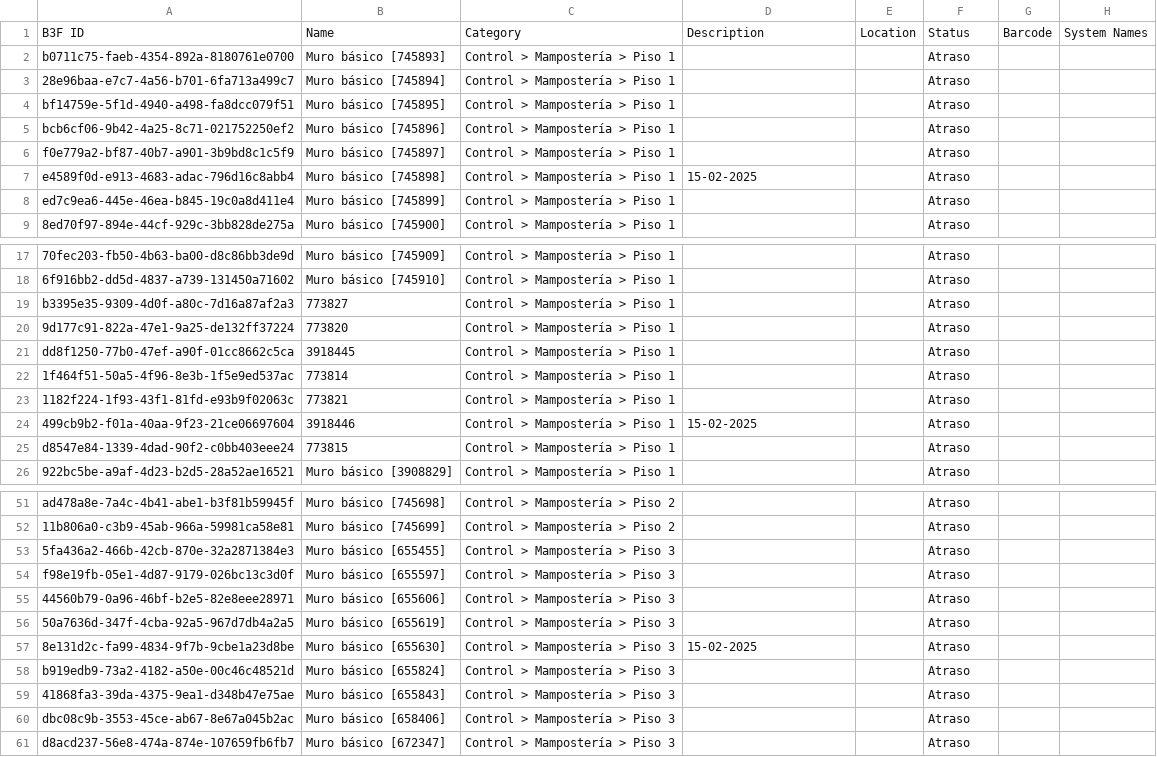
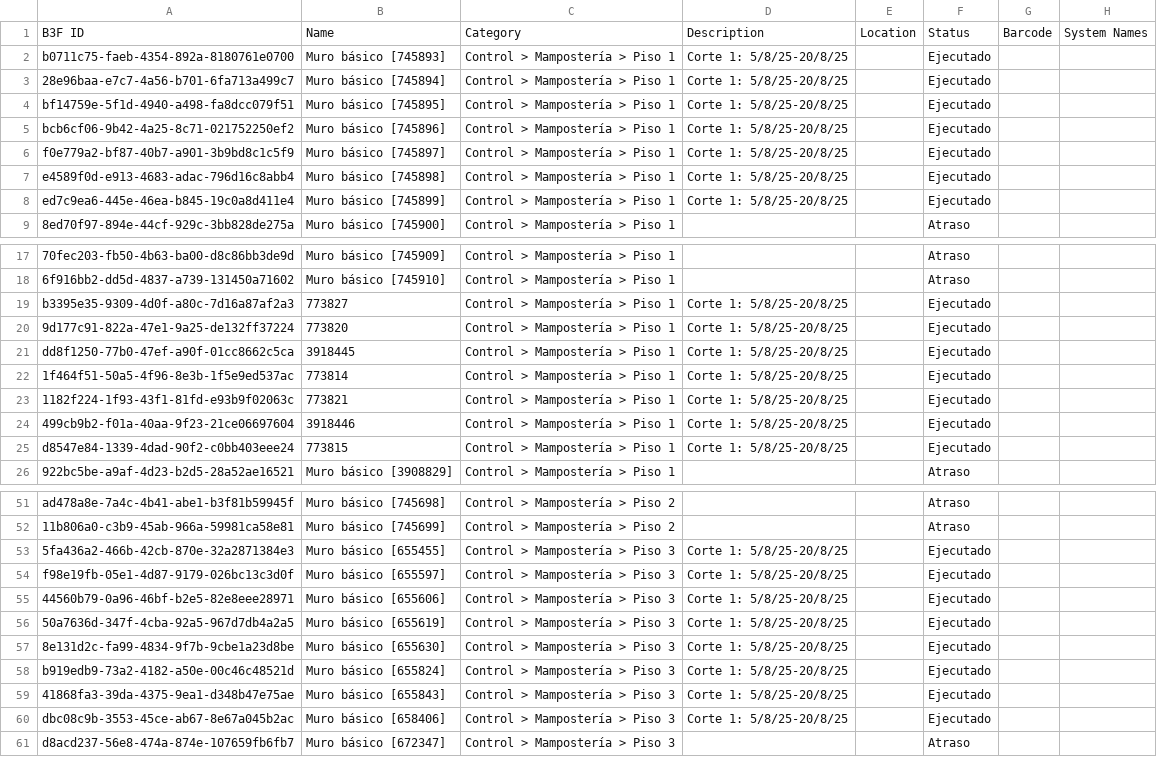
Before and after one commit to cpulgarinIngeurbe/CortesDeObra1, a CSV file: exports/Asset Data Export.csv, drawn as a sheet; only a part is shown, gaps mark what is left out; the diff covers the shown part only; the diff names each change by its address in the sheet, - before the commit and + after, or states it on an @@ line.

Commit message:
Export ACC assets - 2026-08-04

```diff
--- a/exports/Asset Data Export.csv
+++ b/exports/Asset Data Export.csv
-D2:D6: (empty)
+D2:D6: Corte 1: 5/8/25-20/8/25
-F2:F8: Atraso
+F2:F8: Ejecutado
-D7: 15-02-2025
+D7: Corte 1: 5/8/25-20/8/25
-D8: (empty)
+D8: Corte 1: 5/8/25-20/8/25
-D19:D23: (empty)
+D19:D23: Corte 1: 5/8/25-20/8/25
-F19:F25: Atraso
+F19:F25: Ejecutado
-D24: 15-02-2025
+D24: Corte 1: 5/8/25-20/8/25
-D25: (empty)
+D25: Corte 1: 5/8/25-20/8/25
-D53:D56: (empty)
+D53:D56: Corte 1: 5/8/25-20/8/25
-F53:F60: Atraso
+F53:F60: Ejecutado
-D57: 15-02-2025
+D57: Corte 1: 5/8/25-20/8/25
-D58:D60: (empty)
+D58:D60: Corte 1: 5/8/25-20/8/25
```
Also changed, not shown: 20 edited cells elsewhere in this file.
